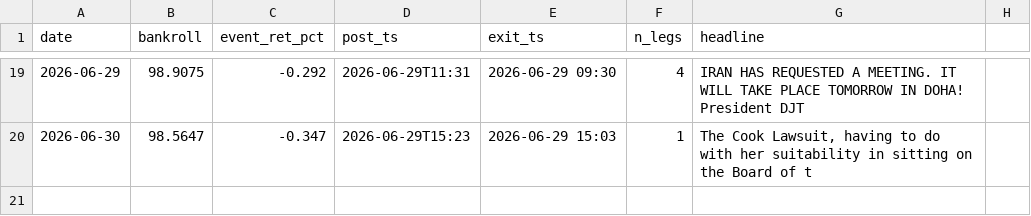
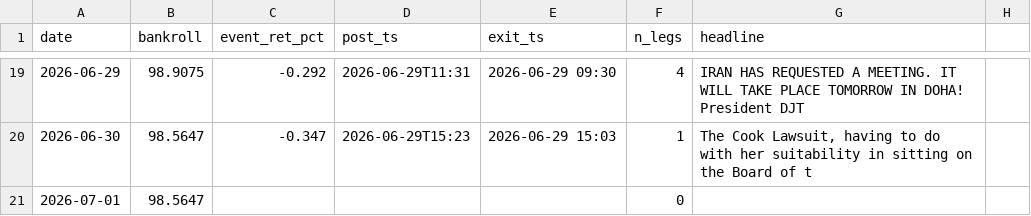
Before and after one commit to blaggr/Claude, a CSV file: experiments/simulation/ledger.csv, drawn as a sheet; only a part is shown, gaps mark what is left out; the diff names each change by its address in the sheet, - before the commit and + after, or states it on an @@ line.

```diff
--- a/experiments/simulation/ledger.csv
+++ b/experiments/simulation/ledger.csv
+row 21: 2026-07-01 | 98.5647 |  |  |  | 0
```
Also changed, not shown: 2 other files.
